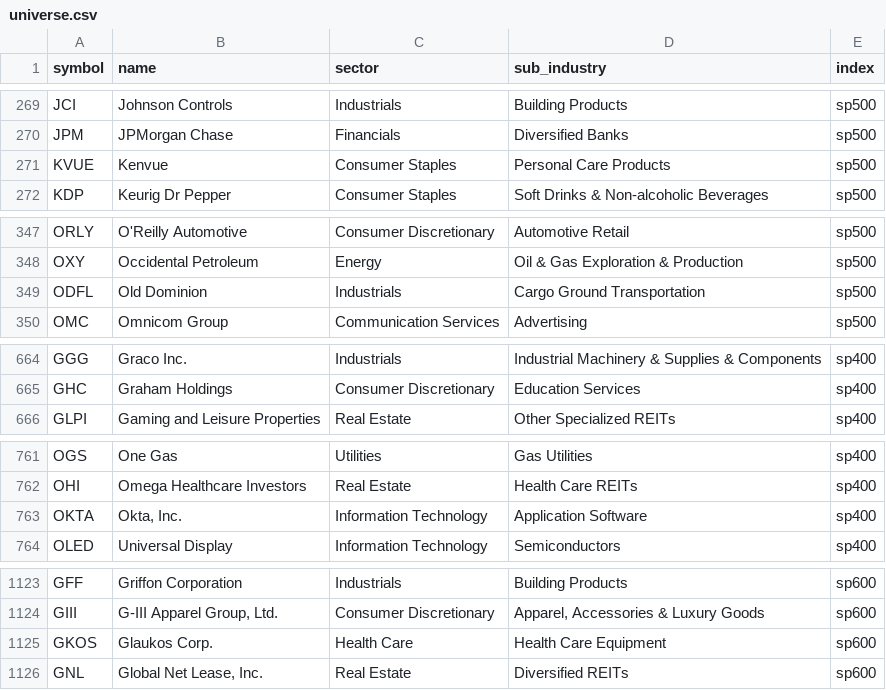
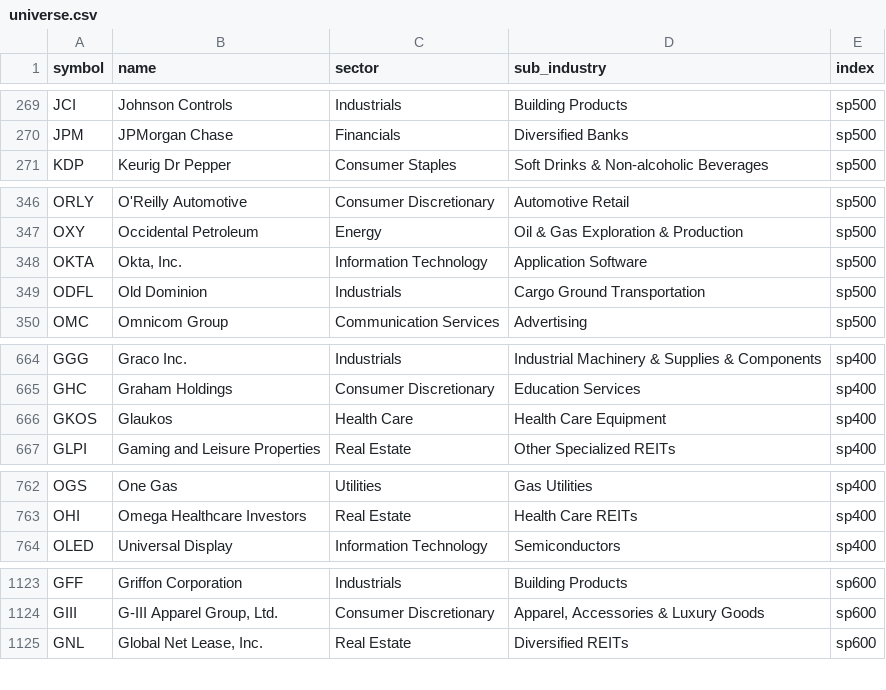
Before and after one commit to fairytrad888/ifi-lab, a CSV file: universe.csv, drawn as a sheet; only a part is shown, gaps mark what is left out; removed rows and columns are numbered as before the commit, all else as after; the diff covers the shown part only; the diff names each change by its address in the sheet, - before the commit and + after, or states it on an @@ line.

```diff
--- a/universe.csv
+++ b/universe.csv
-row 271: KVUE | Kenvue | Consumer Staples | Personal Care Products | sp500
+row 348: OKTA | Okta, Inc. | Information Technology | Application Software | sp500
+row 666: GKOS | Glaukos | Health Care | Health Care Equipment | sp400
-row 763: OKTA | Okta, Inc. | Information Technology | Application Software | sp400
-row 1125: GKOS | Glaukos Corp. | Health Care | Health Care Equipment | sp600
```
Also changed, not shown: 4 edited cells elsewhere in this file, alerts_log.csv, 17 other files.
